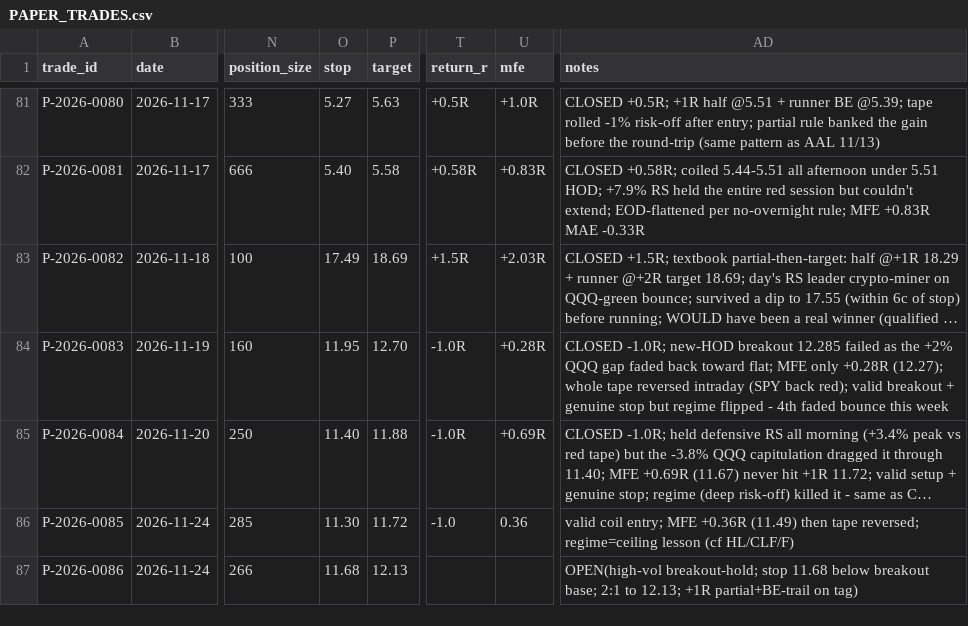
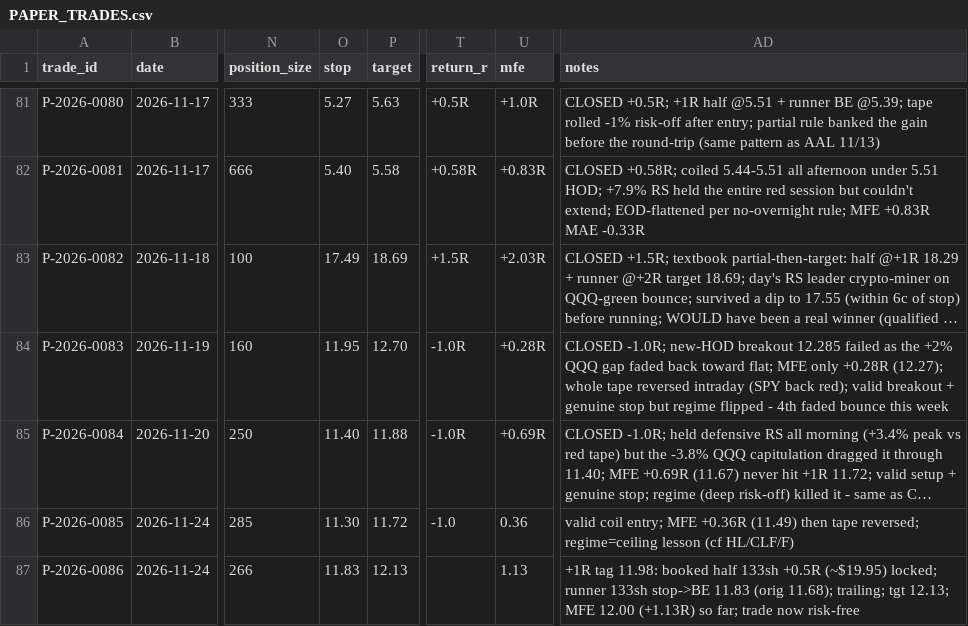
Before and after one commit to Taido097/Trading-Agent-, a CSV file: data/PAPER_TRADES.csv, drawn as a sheet; only a part is shown, gaps mark what is left out; long unchanged cells end in …; the diff names each change by its address in the sheet, - before the commit and + after, or states it on an @@ line.

```diff
--- a/data/PAPER_TRADES.csv
+++ b/data/PAPER_TRADES.csv
-O87 (stop): 11.68
+O87 (stop): 11.83
-U87 (mfe): (empty)
+U87 (mfe): 1.13
-AD87 (notes): OPEN(high-vol breakout-hold; stop 11.68 below breakout base; 2:1 to 12.13; +1R partial+BE-trail on tag)
+AD87 (notes): +1R tag 11.98: booked half 133sh +0.5R (~$19.95) locked; runner 133sh stop->BE 11.83 (orig 11.68); trailing; tgt 12.13; MFE 12.00 (+1.13R) so far; trade now risk-free
```
Also changed, not shown: 2 other files.
